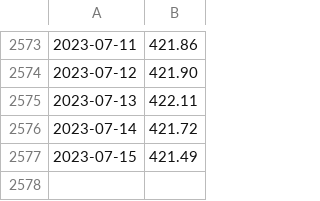
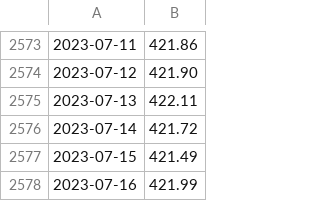
Before and after one commit to wdenton/noa2co2, a CSV file: mauna-loa.csv, drawn as a sheet; only a part is shown, gaps mark what is left out; the diff names each change by its address in the sheet, - before the commit and + after, or states it on an @@ line.

```diff
--- a/mauna-loa.csv
+++ b/mauna-loa.csv
+row 2578: 2023-07-16 | 421.99
```
Also changed, not shown: 1 other file.
